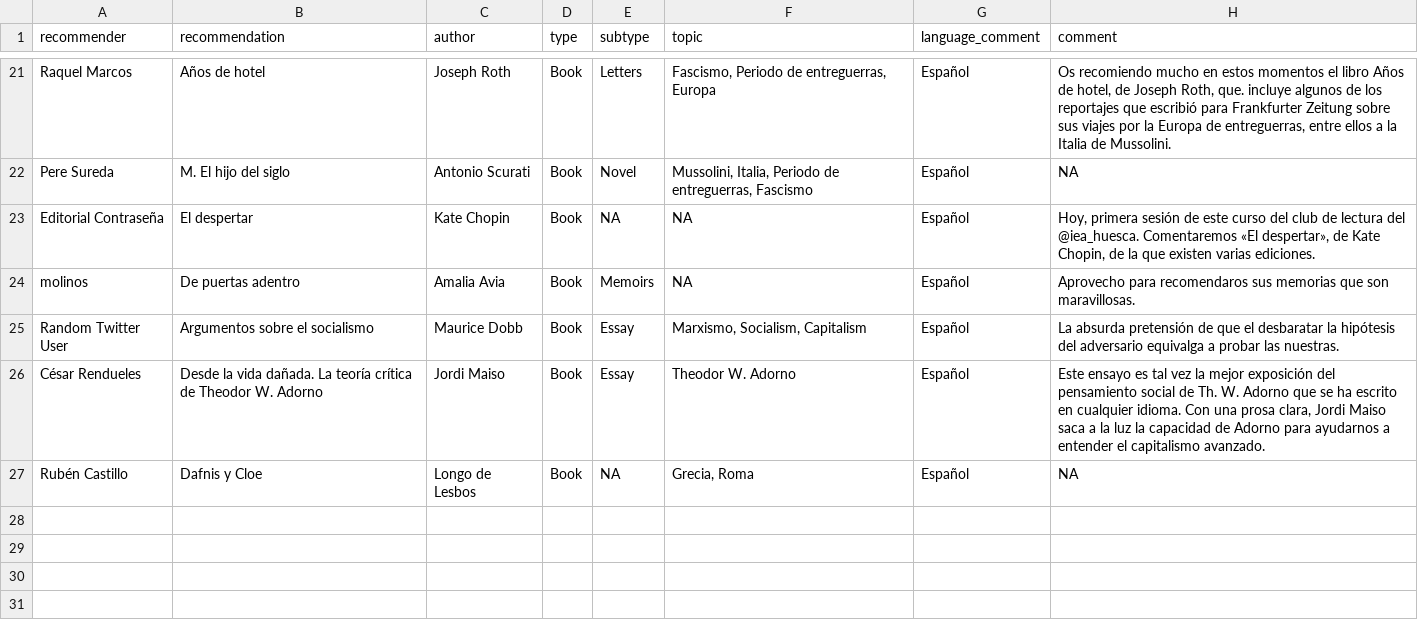
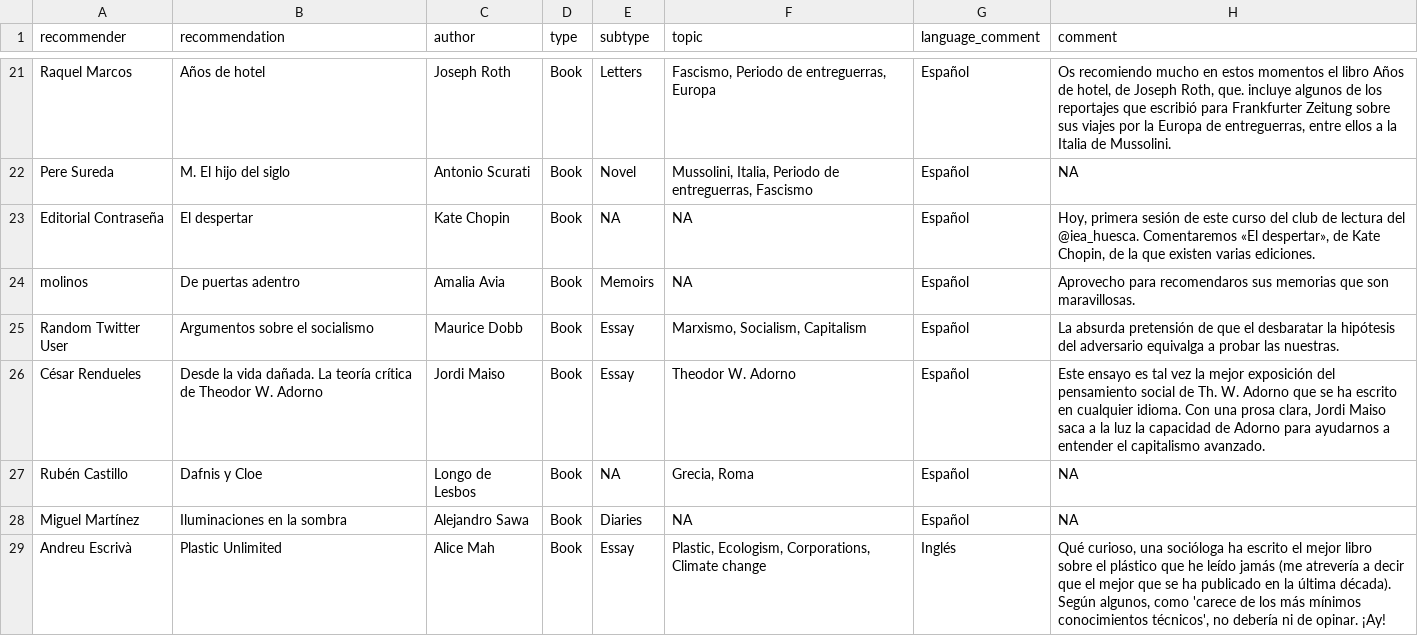
Before and after one commit to GuilleDiaz7/databases, a CSV file: recommendations.csv, drawn as a sheet; only a part is shown, gaps mark what is left out.

Commit message:
Update recommendations.csv

```diff
--- a/recommendations.csv
+++ b/recommendations.csv
@@ -27 +27,3 @@
 "Rubén Castillo","Dafnis y Cloe","Longo de Lesbos","Book",NA,"Grecia, Roma","Español",NA
+"Miguel Martínez","Iluminaciones en la sombra","Alejandro Sawa","Book","Diaries",NA,"Español",NA
+"Andreu Escrivà","Plastic Unlimited","Alice Mah","Book","Essay","Plastic, Ecologism, Corporations, Climate change","Inglés","Qué curioso, una socióloga ha escrito el mejor libro sobre el plástico que he leído jamás (me atrevería a decir que el mejor que se ha publicado en la última década). Según algunos, como 'carece de los más mínimos conocimientos técnicos', no debería ni de opinar. ¡Ay!"
```
